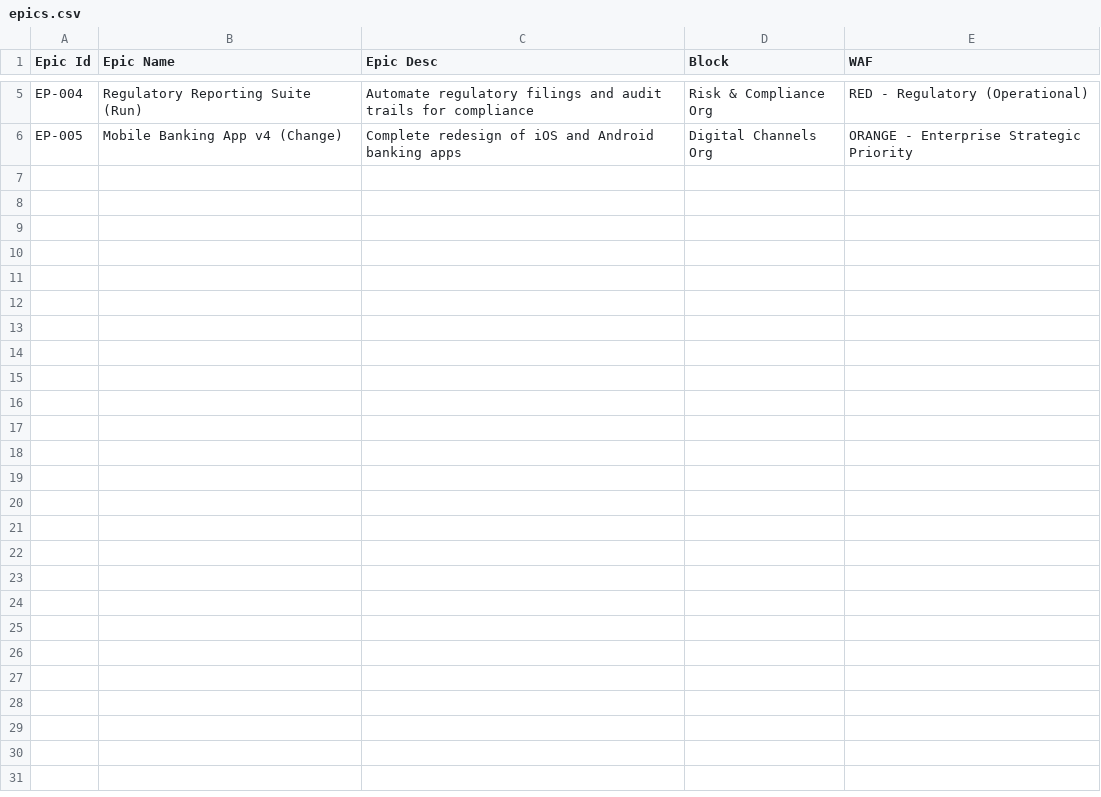
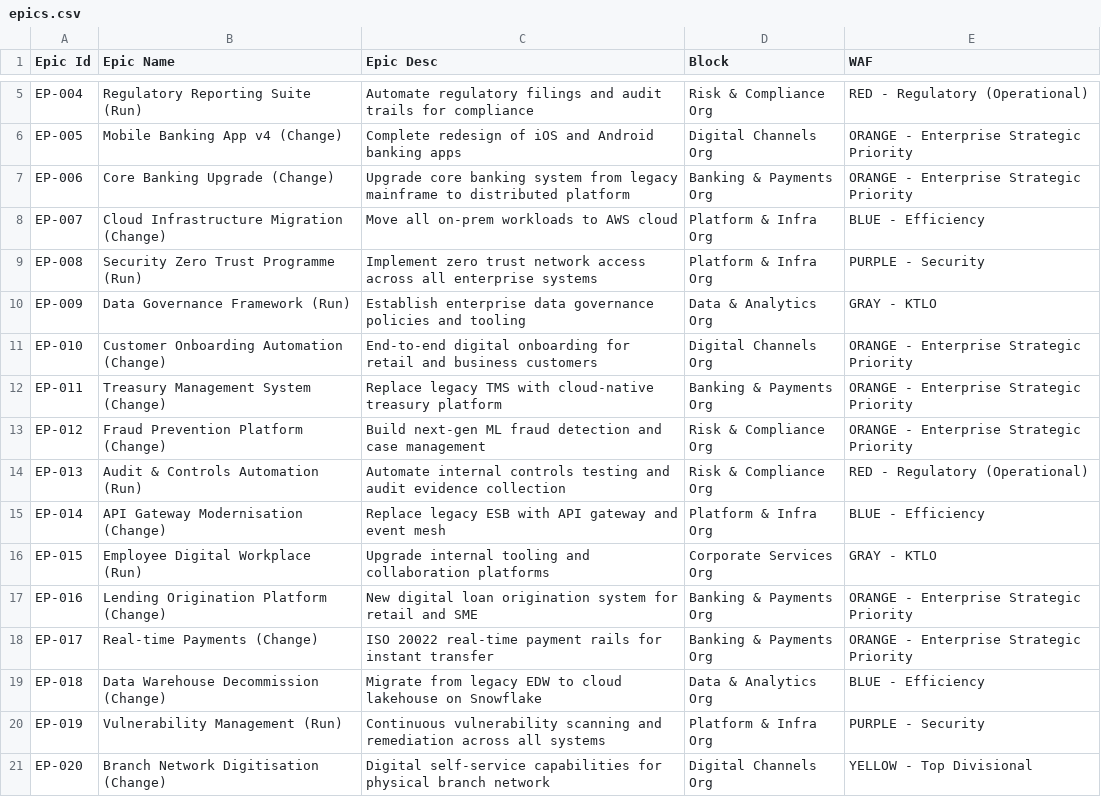
Before and after one commit to ad25343/waf-classifier, a CSV file: samples/merge-set-1-clean/epics.csv, drawn as a sheet; only a part is shown, gaps mark what is left out; the diff names each change by its address in the sheet, - before the commit and + after, or states it on an @@ line.

```diff
--- a/samples/merge-set-1-clean/epics.csv
+++ b/samples/merge-set-1-clean/epics.csv
+row 7: EP-006 | Core Banking Upgrade (Change) | Upgrade core banking system from legacy mainframe to distributed platform | Banking & Payments Org | ORANGE - Enterprise Strategic Priority
+row 8: EP-007 | Cloud Infrastructure Migration (Change) | Move all on-prem workloads to AWS cloud | Platform & Infra Org | BLUE - Efficiency
+row 9: EP-008 | Security Zero Trust Programme (Run) | Implement zero trust network access across all enterprise systems | Platform & Infra Org | PURPLE - Security
+row 10: EP-009 | Data Governance Framework (Run) | Establish enterprise data governance policies and tooling | Data & Analytics Org | GRAY - KTLO
+row 11: EP-010 | Customer Onboarding Automation (Change) | End-to-end digital onboarding for retail and business customers | Digital Channels Org | ORANGE - Enterprise Strategic Priority
+row 12: EP-011 | Treasury Management System (Change) | Replace legacy TMS with cloud-native treasury platform | Banking & Payments Org | ORANGE - Enterprise Strategic Priority
+row 13: EP-012 | Fraud Prevention Platform (Change) | Build next-gen ML fraud detection and case management | Risk & Compliance Org | ORANGE - Enterprise Strategic Priority
+row 14: EP-013 | Audit & Controls Automation (Run) | Automate internal controls testing and audit evidence collection | Risk & Compliance Org | RED - Regulatory (Operational)
+row 15: EP-014 | API Gateway Modernisation (Change) | Replace legacy ESB with API gateway and event mesh | Platform & Infra Org | BLUE - Efficiency
+row 16: EP-015 | Employee Digital Workplace (Run) | Upgrade internal tooling and collaboration platforms | Corporate Services Org | GRAY - KTLO
+row 17: EP-016 | Lending Origination Platform (Change) | New digital loan origination system for retail and SME | Banking & Payments Org | ORANGE - Enterprise Strategic Priority
+row 18: EP-017 | Real-time Payments (Change) | ISO 20022 real-time payment rails for instant transfer | Banking & Payments Org | ORANGE - Enterprise Strategic Priority
+row 19: EP-018 | Data Warehouse Decommission (Change) | Migrate from legacy EDW to cloud lakehouse on Snowflake | Data & Analytics Org | BLUE - Efficiency
+row 20: EP-019 | Vulnerability Management (Run) | Continuous vulnerability scanning and remediation across all systems | Platform & Infra Org | PURPLE - Security
+row 21: EP-020 | Branch Network Digitisation (Change) | Digital self-service capabilities for physical branch network | Digital Channels Org | YELLOW - Top Divisional
```
Also changed, not shown: samples/merge-set-1-clean/features.csv, samples/merge-set-1-clean/stories.csv, 1 other file.
